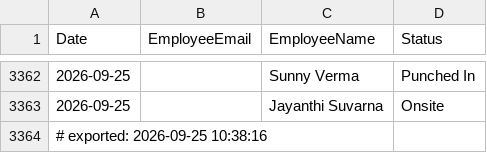
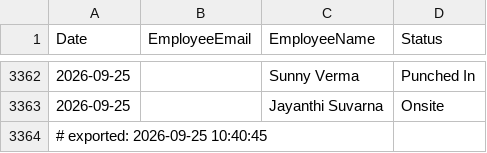
Before and after one commit to buvi-tetranetics/tetranetics-hr-portal, a CSV file: daily_punch.csv, drawn as a sheet; only a part is shown, gaps mark what is left out.

Commit message:
Update leave data

```diff
--- a/daily_punch.csv
+++ b/daily_punch.csv
@@ -3363,2 +3363,2 @@ Date,EmployeeEmail,EmployeeName,Status
 2026-09-25,,Jayanthi Suvarna,Onsite
-# exported: 2026-09-25 10:38:16
+# exported: 2026-09-25 10:40:45
```
Also changed, not shown: powerapps_data.csv.
